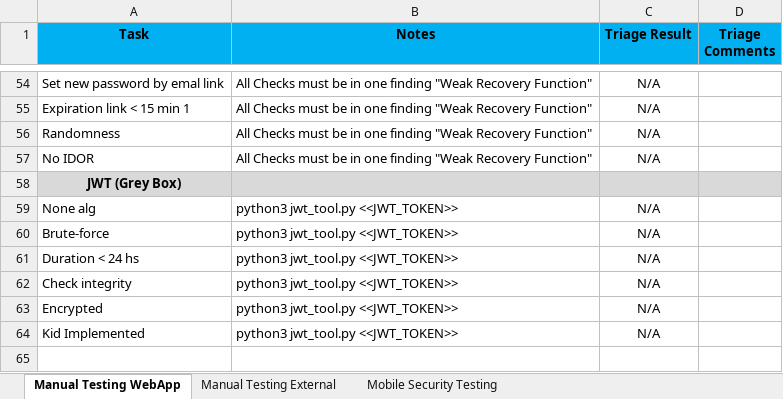
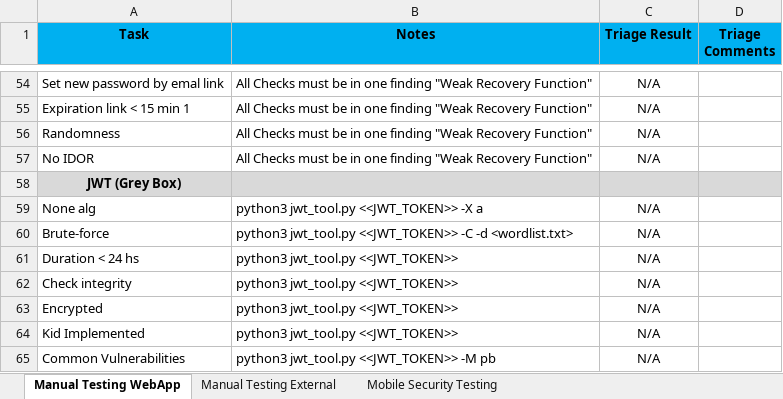
Before and after one commit to badBounty/HunterXL, an Excel workbook: Manual Security Checks.xlsx, sheet Manual Testing WebApp, drawn as a sheet; only a part is shown, gaps mark what is left out; values as stored, in another font and other column widths than the file's, no borders; the diff names each change by its address in the sheet, - before the commit and + after, or states it on an @@ line.

Commit message:
Update Manual Security Checks.xlsx

```diff
--- a/Manual Security Checks.xlsx (sheet Manual Testing WebApp)
+++ b/Manual Security Checks.xlsx (sheet Manual Testing WebApp)
-B59 (Notes): python3 jwt_tool.py <<JWT_TOKEN>>
+B59 (Notes): python3 jwt_tool.py <<JWT_TOKEN>> -X a
-B60 (Notes): python3 jwt_tool.py <<JWT_TOKEN>>
+B60 (Notes): python3 jwt_tool.py <<JWT_TOKEN>> -C -d <wordlist.txt>
+row 65: Common Vulnerabilities | python3 jwt_tool.py <<JWT_TOKEN>> -M pb | N/A
```
